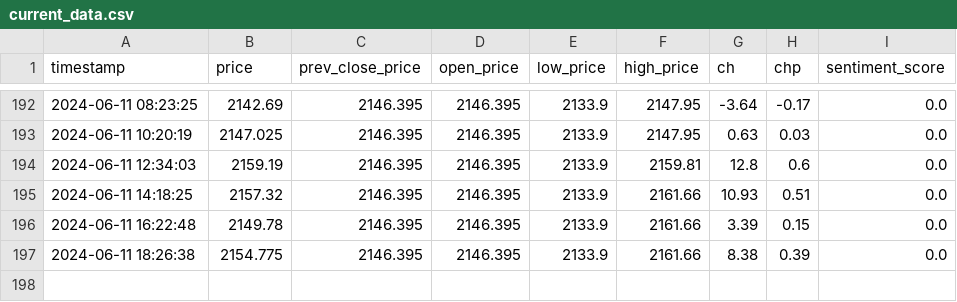
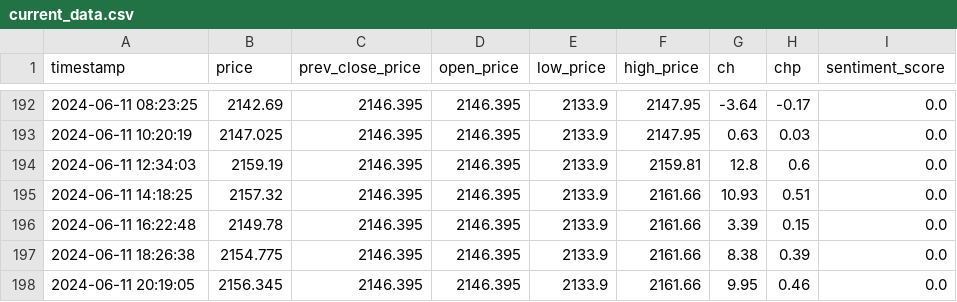
Before and after one commit to GrozdaniTanja/gold-price-prediction, a CSV file: data/current_data.csv, drawn as a sheet; only a part is shown, gaps mark what is left out; the diff names each change by its address in the sheet, - before the commit and + after, or states it on an @@ line.

Commit message:
action: validate data

```diff
--- a/data/current_data.csv
+++ b/data/current_data.csv
+row 198: 2024-06-11 20:19:05 | 2156.345 | 2146.395 | 2146.395 | 2133.9 | 2161.66 | 9.95 | 0.46 | 0.0
```
Also changed, not shown: data/reference_data.csv, 3 other files.
